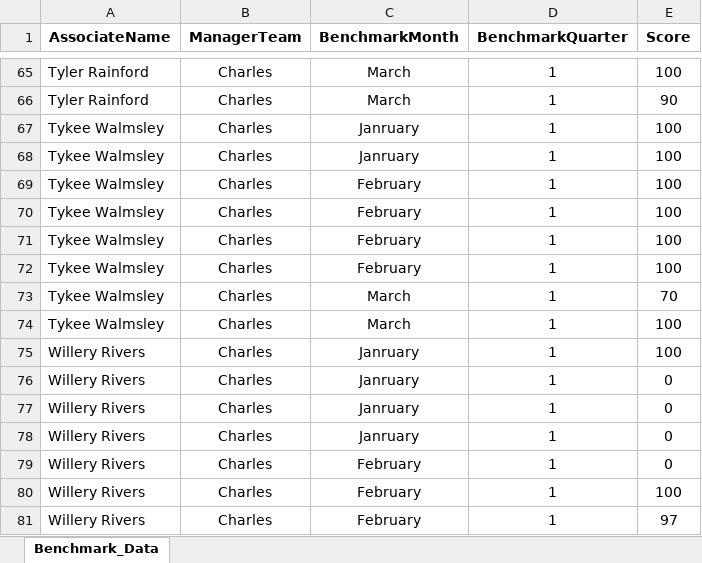
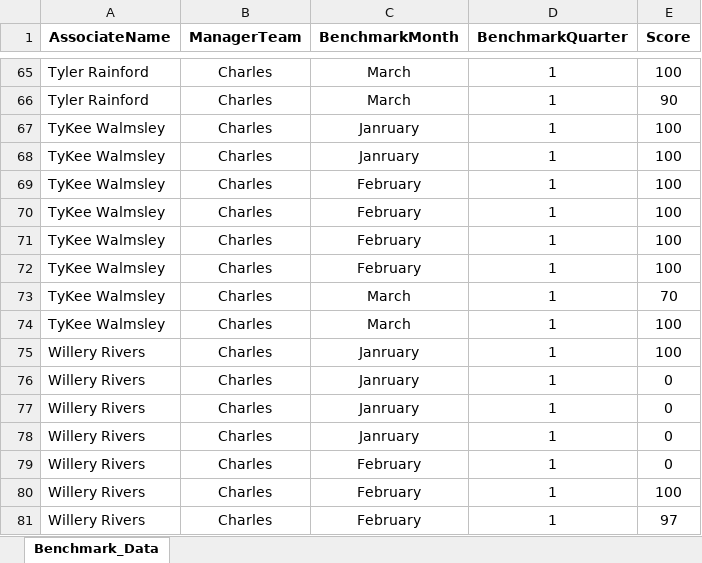
Before and after one commit to anfruu/mas-dashboard, an Excel workbook: MAS_Benchmarks.xlsx, sheet Benchmark_Data, drawn as a sheet; only a part is shown, gaps mark what is left out; values as stored, in another font and other column widths than the file's, no borders; table styles not drawn; the diff names each change by its address in the sheet, - before the commit and + after, or states it on an @@ line.

Commit message:
TyKee Name Change

```diff
--- a/MAS_Benchmarks.xlsx (sheet Benchmark_Data)
+++ b/MAS_Benchmarks.xlsx (sheet Benchmark_Data)
-A67:A74 (AssociateName): Tykee Walmsley
+A67:A74 (AssociateName): TyKee Walmsley
```
Also changed, not shown: MAS_Call_Grading_Raw_Data.xlsx.
